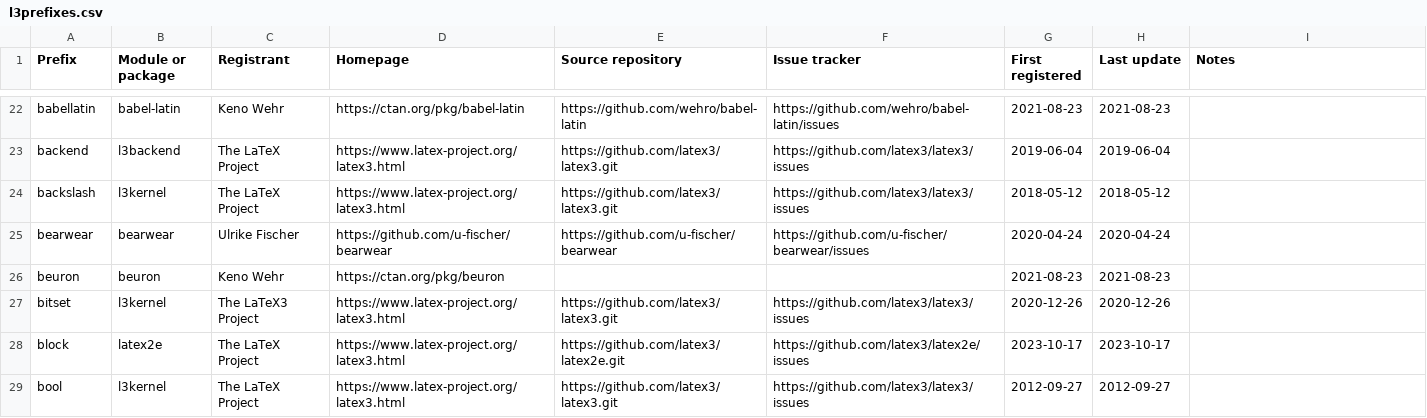
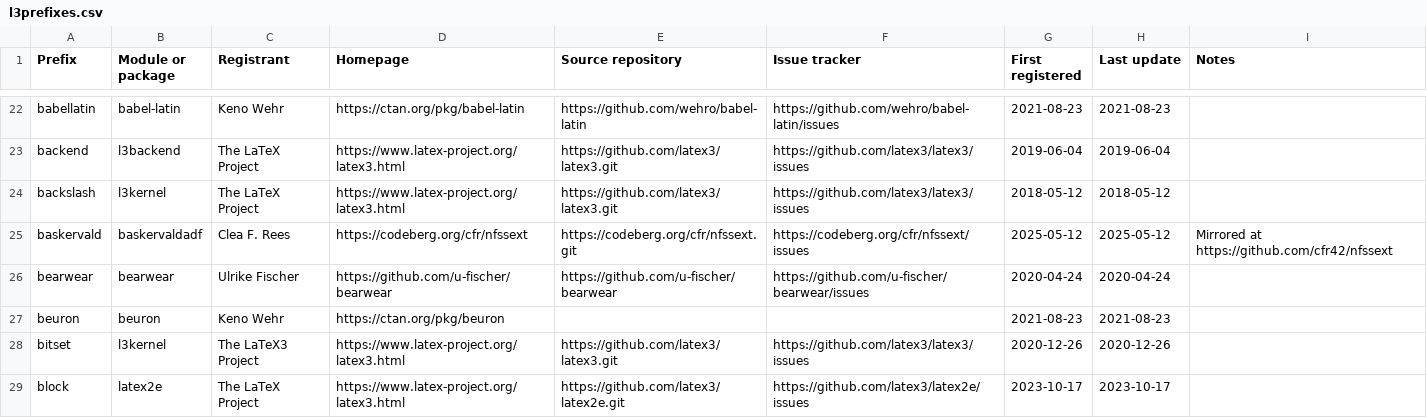
Before and after one commit to latex3/latex3, a CSV file: l3kernel/doc/l3prefixes.csv, drawn as a sheet; only a part is shown, gaps mark what is left out; the shorter side is filled out with more unchanged rows; the diff names each change by its address in the sheet, - before the commit and + after, or states it on an @@ line.

Commit message:
register prefix for baskervaldadf

```diff
--- a/l3kernel/doc/l3prefixes.csv
+++ b/l3kernel/doc/l3prefixes.csv
+row 25: baskervald | baskervaldadf | Clea F. Rees | https://codeberg.org/cfr/nfssext | https://codeberg.org/cfr/nfssext.git | https://codeberg.org/cfr/nfssext/issues | 2025-05-12 | 2025-05-12 | Mirrored at https://github.com/cfr42/nfssext
```
